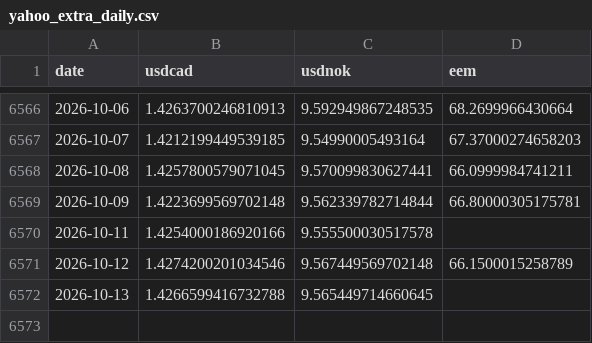
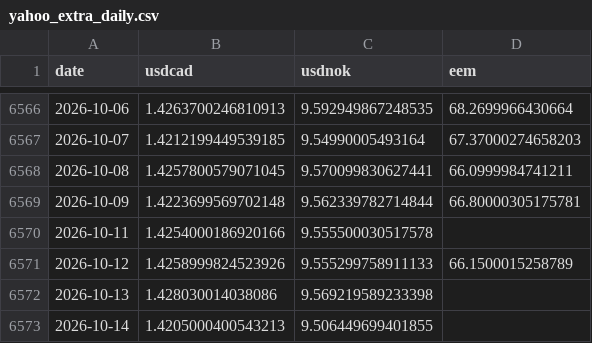
Before and after one commit to YYYJAA/OilForecastQF, a CSV file: Data/raw/yahoo_extra_daily.csv, drawn as a sheet; only a part is shown, gaps mark what is left out.

```diff
--- a/Data/raw/yahoo_extra_daily.csv
+++ b/Data/raw/yahoo_extra_daily.csv
@@ -6570,3 +6570,4 @@ date,usdcad,usdnok,eem
 2026-10-11,1.4254000186920166,9.555500030517578,
-2026-10-12,1.4274200201034546,9.567449569702148,66.1500015258789
-2026-10-13,1.4266599416732788,9.565449714660645,
+2026-10-12,1.4258999824523926,9.555299758911133,66.1500015258789
+2026-10-13,1.428030014038086,9.569219589233398,
+2026-10-14,1.4205000400543213,9.506449699401855,
```
Also changed, not shown: Data/raw/fred_daily.csv, Outputs/latest_forecasts.csv, 2 other files.
